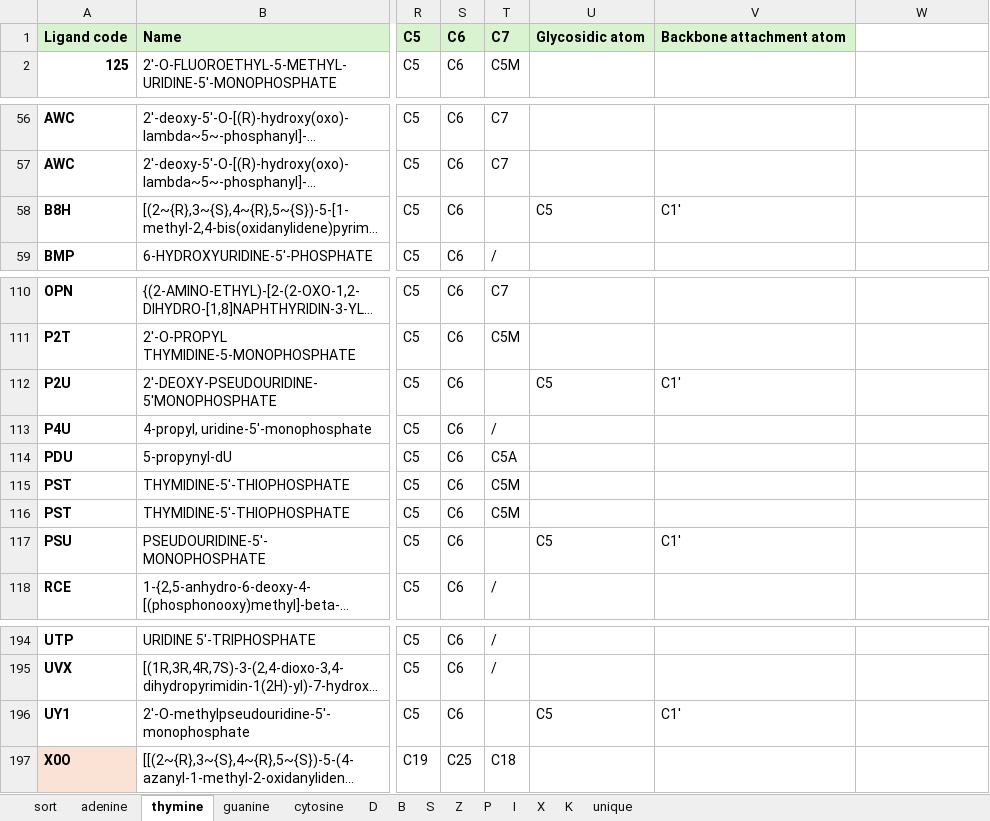
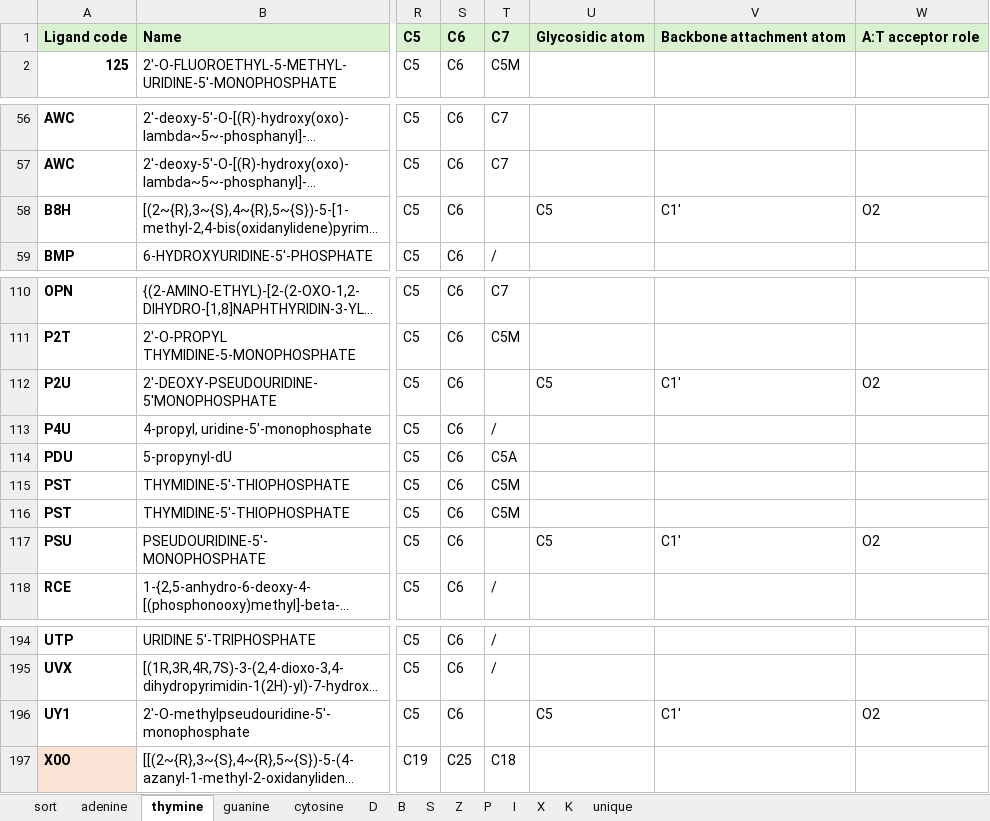
Before and after one commit to vecchioni-lab/NARestraints, an Excel workbook: restraints/data/Ligands.xlsx, sheet thymine, drawn as a sheet; only a part is shown, gaps mark what is left out; long unchanged cells end in …; values as stored, in another font and other column widths than the file's, no borders; the diff names each change by its address in the sheet, - before the commit and + after, or states it on an @@ line.

```diff
--- a/restraints/data/Ligands.xlsx (sheet thymine)
+++ b/restraints/data/Ligands.xlsx (sheet thymine)
-W1: (empty)
+W1: A:T acceptor role
-W1 fill: none
+W1 fill: #D9F2D0
-W58: (empty)
+W58: O2
-W112: (empty)
+W112: O2
-W117: (empty)
+W117: O2
-W196: (empty)
+W196: O2
```
Also changed, not shown: 18 other files.
